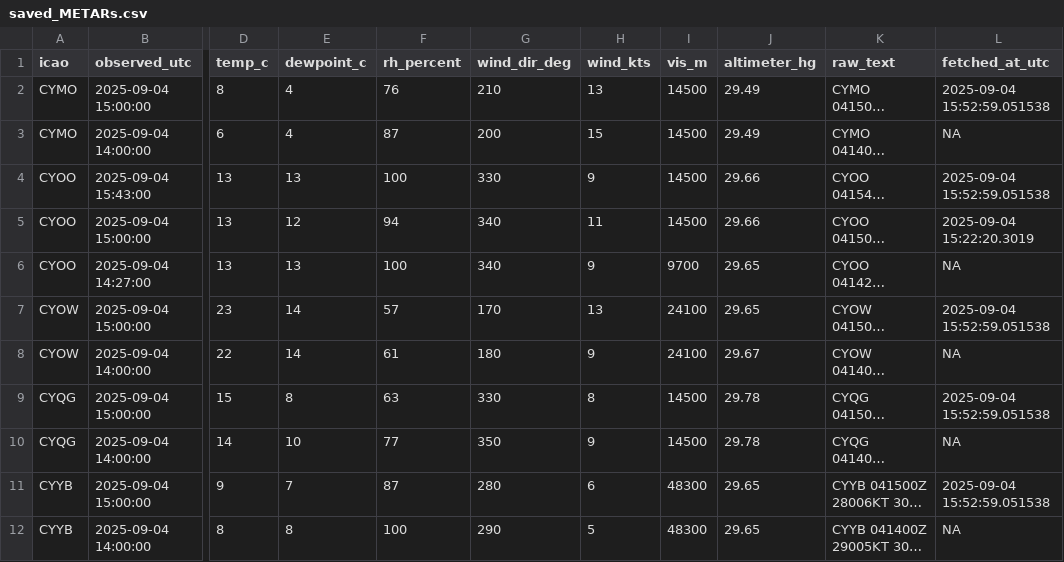
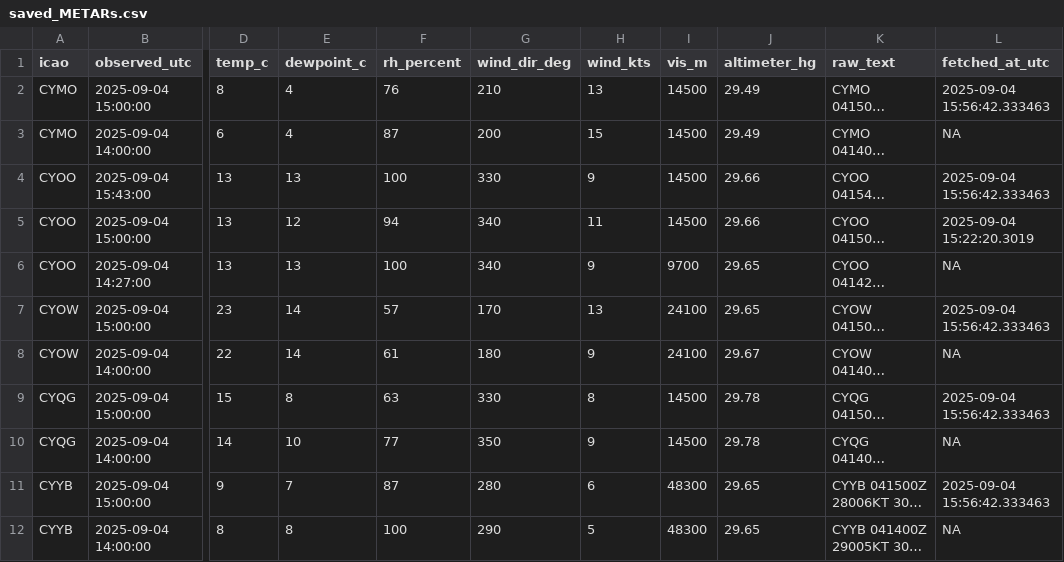
Before and after one commit to NoahCornish/Canada-Flight-Conditions-Research-Project, a CSV file: saved_METARs.csv, drawn as a sheet; only a part is shown, gaps mark what is left out; long unchanged cells end in …; the diff names each change by its address in the sheet, - before the commit and + after, or states it on an @@ line.

```diff
--- a/saved_METARs.csv
+++ b/saved_METARs.csv
-L2 (fetched_at_utc): 2025-09-04 15:52:59.051538
+L2 (fetched_at_utc): 2025-09-04 15:56:42.333463
-L4 (fetched_at_utc): 2025-09-04 15:52:59.051538
+L4 (fetched_at_utc): 2025-09-04 15:56:42.333463
-L7 (fetched_at_utc): 2025-09-04 15:52:59.051538
+L7 (fetched_at_utc): 2025-09-04 15:56:42.333463
-L9 (fetched_at_utc): 2025-09-04 15:52:59.051538
+L9 (fetched_at_utc): 2025-09-04 15:56:42.333463
-L11 (fetched_at_utc): 2025-09-04 15:52:59.051538
+L11 (fetched_at_utc): 2025-09-04 15:56:42.333463
```
